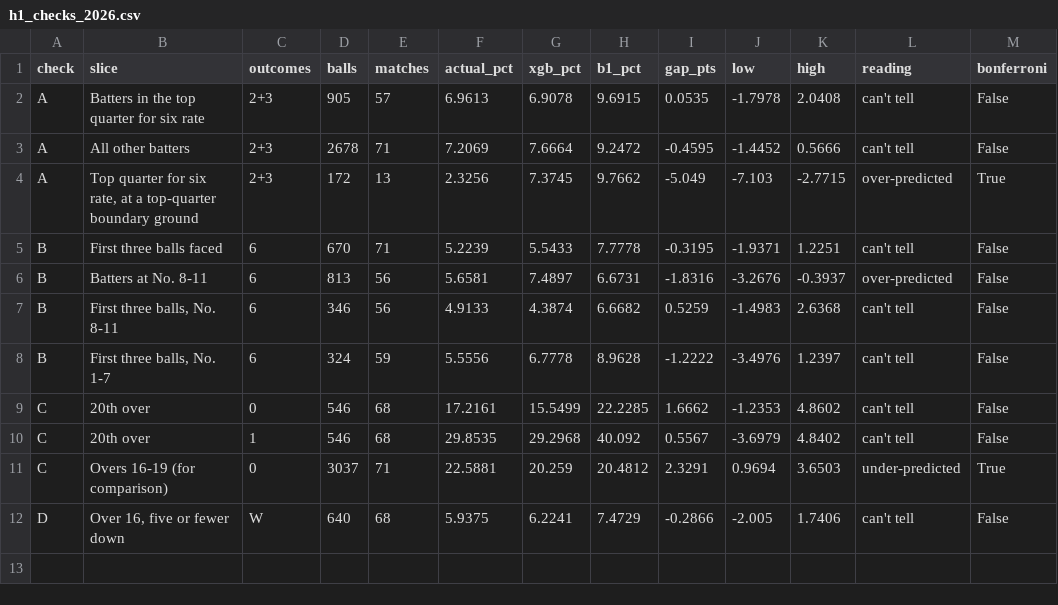
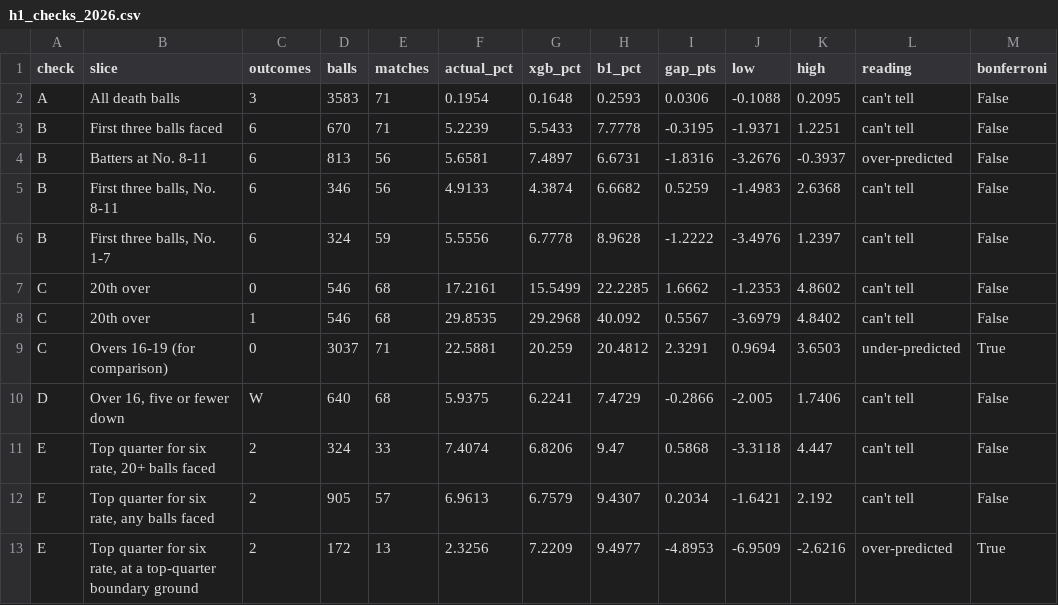
Before and after one commit to arjunnamburi/ml_death_overs_ipl, a CSV file: site/data/h1_checks_2026.csv, drawn as a sheet.

```diff
--- a/site/data/h1_checks_2026.csv
+++ b/site/data/h1_checks_2026.csv
@@ -1,5 +1,3 @@
 check,slice,outcomes,balls,matches,actual_pct,xgb_pct,b1_pct,gap_pts,low,high,reading,bonferroni
-A,Batters in the top quarter for six rate,2+3,905,57,6.9613,6.9078,9.6915,0.0535,-1.7978,2.0408,can't tell,False
-A,All other batters,2+3,2678,71,7.2069,7.6664,9.2472,-0.4595,-1.4452,0.5666,can't tell,False
-A,"Top quarter for six rate, at a top-quarter boundary ground",2+3,172,13,2.3256,7.3745,9.7662,-5.049,-7.103,-2.7715,over-predicted,True
+A,All death balls,3,3583,71,0.1954,0.1648,0.2593,0.0306,-0.1088,0.2095,can't tell,False
 B,First three balls faced,6,670,71,5.2239,5.5433,7.7778,-0.3195,-1.9371,1.2251,can't tell,False
@@ -12 +10,4 @@ C,Overs 16-19 (for comparison),0,3037,71,22.5881,20.259,20.4812,2.3291,0.9694,3.
 D,"Over 16, five or fewer down",W,640,68,5.9375,6.2241,7.4729,-0.2866,-2.005,1.7406,can't tell,False
+E,"Top quarter for six rate, 20+ balls faced",2,324,33,7.4074,6.8206,9.47,0.5868,-3.3118,4.447,can't tell,False
+E,"Top quarter for six rate, any balls faced",2,905,57,6.9613,6.7579,9.4307,0.2034,-1.6421,2.192,can't tell,False
+E,"Top quarter for six rate, at a top-quarter boundary ground",2,172,13,2.3256,7.2209,9.4977,-4.8953,-6.9509,-2.6216,over-predicted,True
```
Also changed, not shown: 19 other files.
